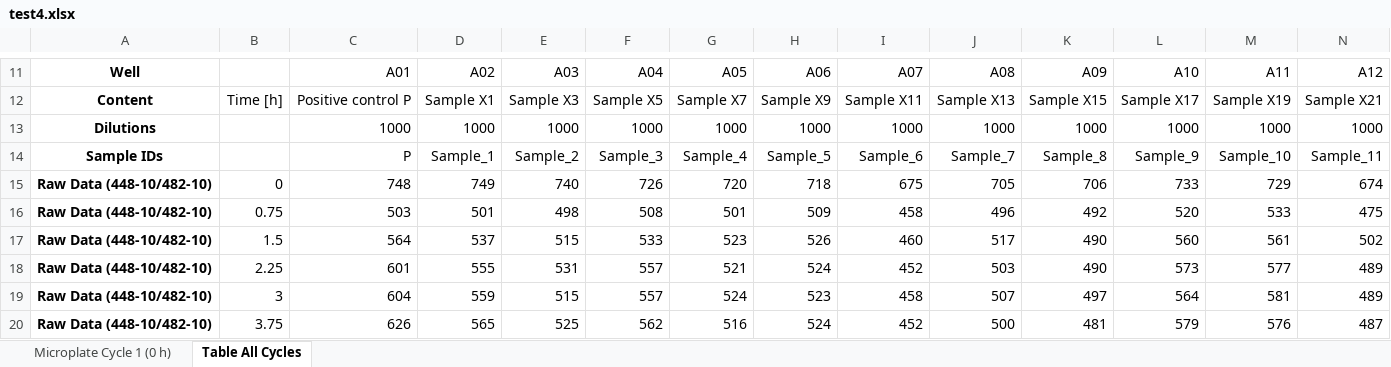
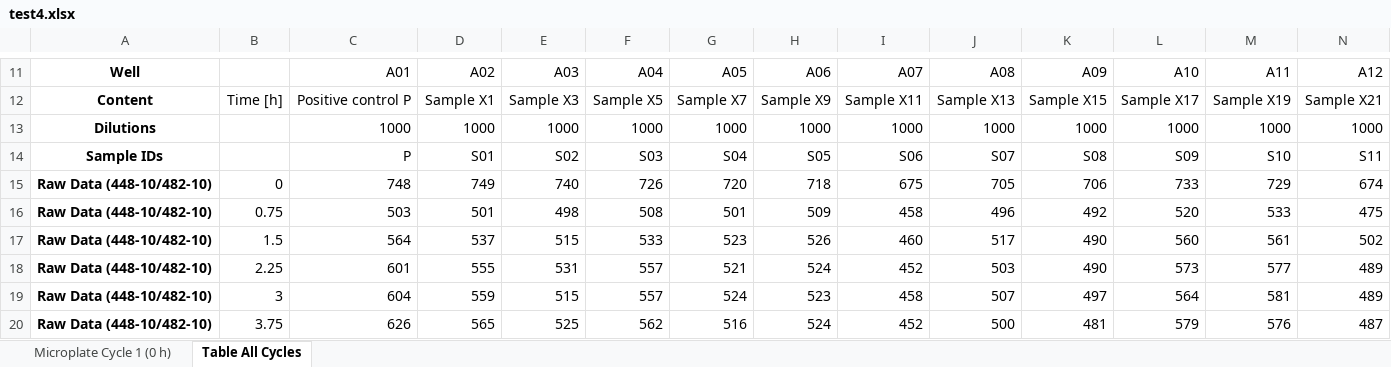
Before and after one commit to gage1145/quicR, an Excel workbook: inst/extdata/input_files/test4.xlsx, sheet Table All Cycles, drawn as a sheet; only a part is shown, gaps mark what is left out; values as stored, in another font and other column widths than the file's, no borders; removed rows and columns are numbered as before the commit, all else as after; rows hold the shown columns only; the diff names each change by its address in the sheet, - before the commit and + after, or states it on an @@ line.

```diff
--- a/inst/extdata/input_files/test4.xlsx (sheet Table All Cycles)
+++ b/inst/extdata/input_files/test4.xlsx (sheet Table All Cycles)
-row 14: Sample IDs |  | P | Sample_1 | Sample_2 | Sample_3 | Sample_4 | Sample_5 | Sample_6 | Sample_7 | Sample_8 | Sample_9 | Sample_10 | Sample_11
+row 14: Sample IDs |  | P | S01 | S02 | S03 | S04 | S05 | S06 | S07 | S08 | S09 | S10 | S11
```
Also changed, not shown: sheet Microplate Cycle 1 (0 h), 3 other files.
